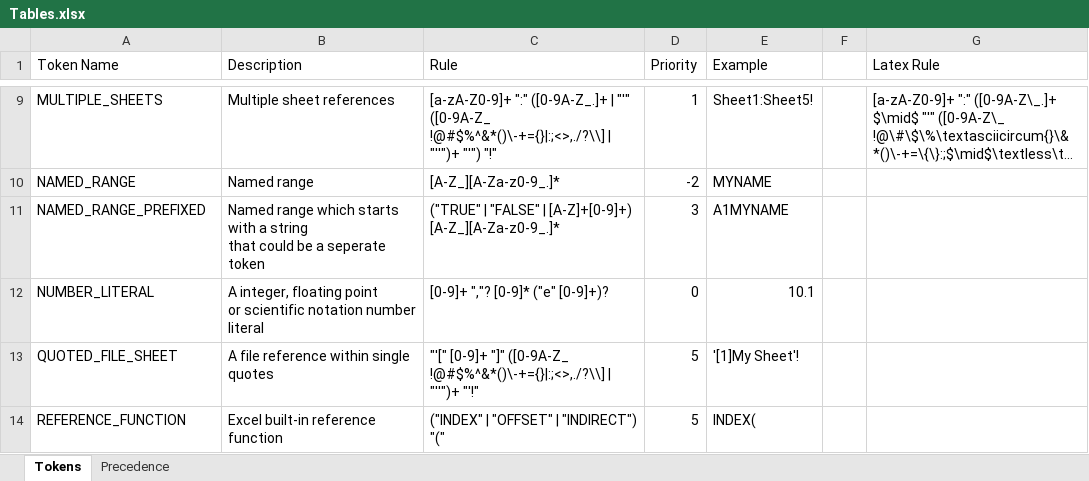
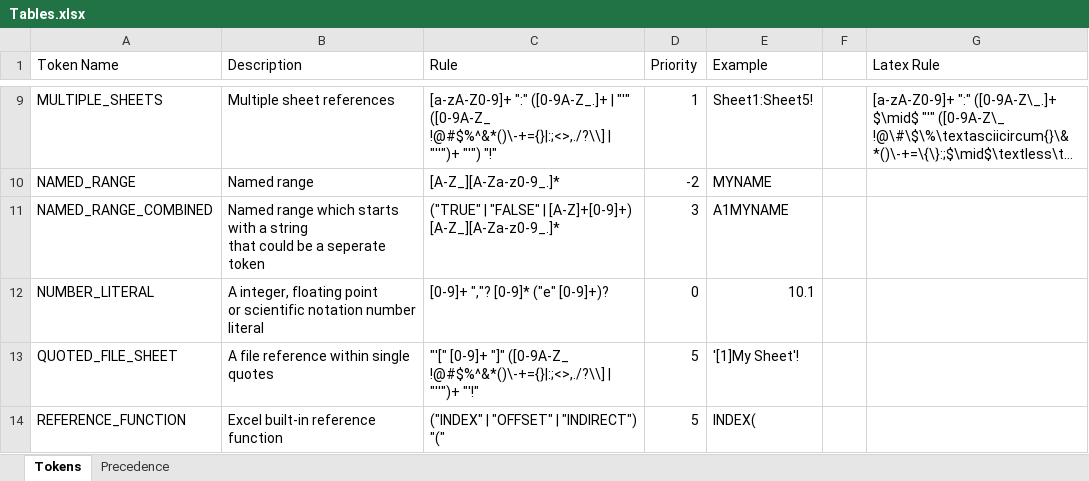
Before and after one commit to spreadsheetlab/XLGrammarPaper, an Excel workbook: Tables.xlsx, sheet Tokens, drawn as a sheet; only a part is shown, gaps mark what is left out; long unchanged cells end in …; values as stored, in another font and other column widths than the file's, no borders; the diff names each change by its address in the sheet, - before the commit and + after, or states it on an @@ line.

```diff
--- a/Tables.xlsx (sheet Tokens)
+++ b/Tables.xlsx (sheet Tokens)
-A11 (Token Name): NAMED_RANGE_PREFIXED
+A11 (Token Name): NAMED_RANGE_COMBINED
```
Also changed, not shown: 1 other file.
